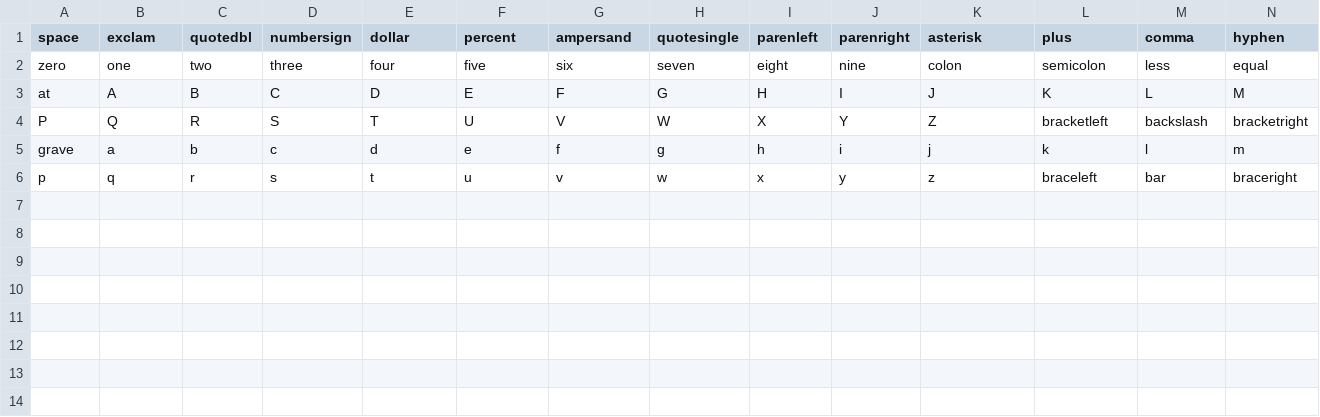
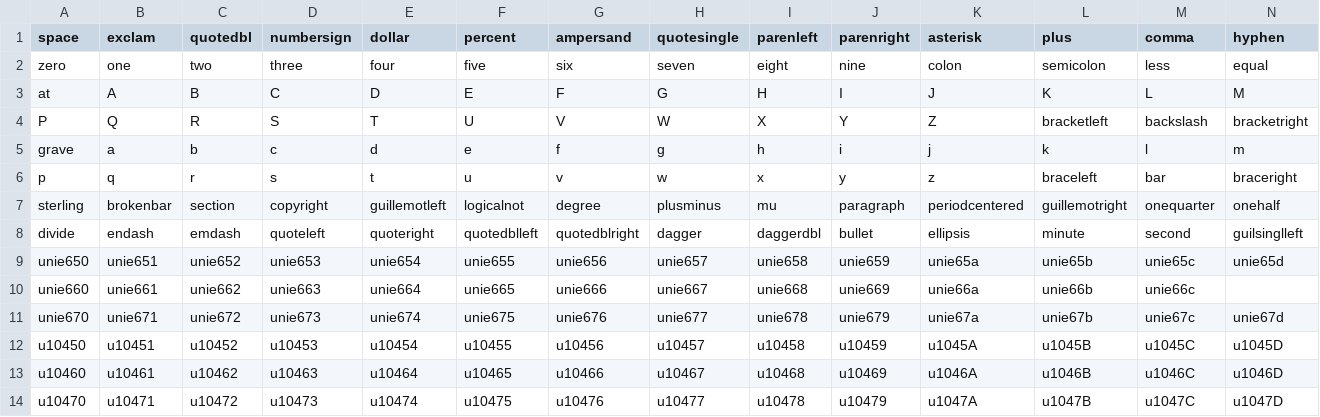
Before and after one commit to FriedOrange/Transactor-font, a CSV file: source/glyphs.csv, drawn as a sheet; only a part is shown; rows hold the shown columns only; the diff names each change by its address in the sheet, - before the commit and + after, or states it on an @@ line.

Commit message:
Add QGL II and Shavian glyphs

```diff
--- a/source/glyphs.csv
+++ b/source/glyphs.csv
+row 7: sterling | brokenbar | section | copyright | guillemotleft | logicalnot | degree | plusminus | mu | paragraph | periodcentered | guillemotright | onequarter | onehalf
+row 8: divide | endash | emdash | quoteleft | quoteright | quotedblleft | quotedblright | dagger | daggerdbl | bullet | ellipsis | minute | second | guilsinglleft
+row 9: unie650 | unie651 | unie652 | unie653 | unie654 | unie655 | unie656 | unie657 | unie658 | unie659 | unie65a | unie65b | unie65c | unie65d
+row 10: unie660 | unie661 | unie662 | unie663 | unie664 | unie665 | unie666 | unie667 | unie668 | unie669 | unie66a | unie66b | unie66c
+row 11: unie670 | unie671 | unie672 | unie673 | unie674 | unie675 | unie676 | unie677 | unie678 | unie679 | unie67a | unie67b | unie67c | unie67d
+row 12: u10450 | u10451 | u10452 | u10453 | u10454 | u10455 | u10456 | u10457 | u10458 | u10459 | u1045A | u1045B | u1045C | u1045D
+row 13: u10460 | u10461 | u10462 | u10463 | u10464 | u10465 | u10466 | u10467 | u10468 | u10469 | u1046A | u1046B | u1046C | u1046D
+row 14: u10470 | u10471 | u10472 | u10473 | u10474 | u10475 | u10476 | u10477 | u10478 | u10479 | u1047A | u1047B | u1047C | u1047D
```
Also changed, not shown: 1 other file.
